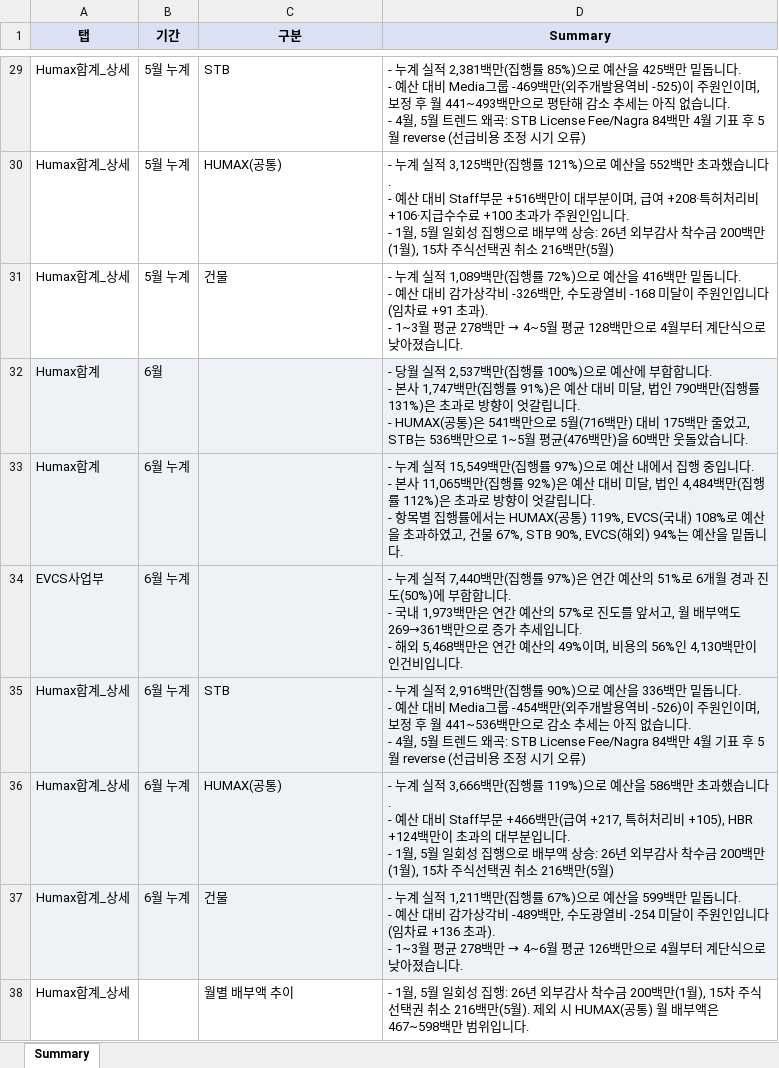
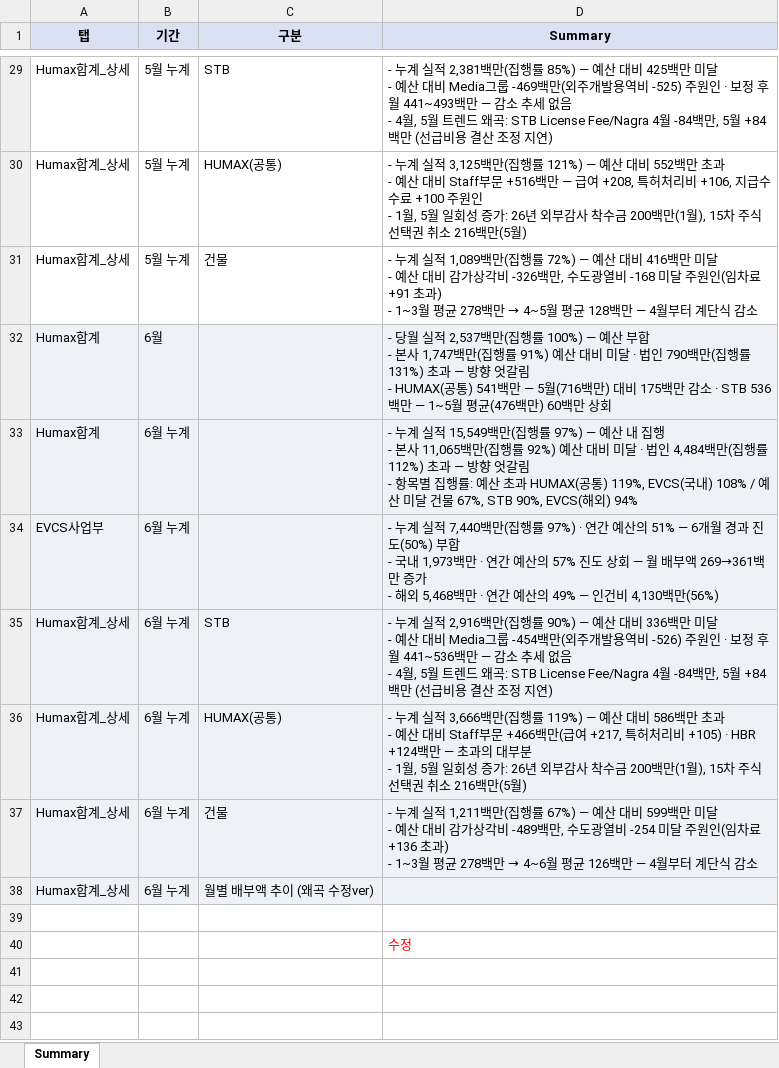
Before and after one commit to hyeyun512/fc-dashboard-web, an Excel workbook: Summary 작성용.xlsx, sheet Summary, drawn as a sheet; only a part is shown, gaps mark what is left out; values as stored, in another font and other column widths than the file's, no borders; addresses are those after the commit; ↵ is a line break in a cell; the diff covers the shown part only; the diff names each change by its address in the sheet, - before the commit and + after, or states it on an @@ line.

```diff
--- a/Summary 작성용.xlsx (sheet Summary)
+++ b/Summary 작성용.xlsx (sheet Summary)
-D29 (Summary): …행률 85%)으로 예산을 425백만 밑돕니다. ↵ - 예산 대비 Media그룹 -469백만(외주개발용역비 -525)이 주원인이며, 보정 후 월 441~493백만으로 평탄해 감소 추세는 아직 없습니다. ↵ - 4월, 5월 트렌드 왜곡: STB License Fee/Nagra 84백만 4월 기표 후 5월 reverse (선급비용 조정 시기 오류)
+D29 (Summary): …행률 85%) — 예산 대비 425백만 미달 ↵ - 예산 대비 Media그룹 -469백만(외주개발용역비 -525) 주원인 · 보정 후 월 441~493백만 — 감소 추세 없음 ↵ - 4월, 5월 트렌드 왜곡: STB License Fee/Nagra 4월 -84백만, 5월 +84백만 (선급비용 결산 조정 지연)
-D30 (Summary): …행률 121%)으로 예산을 552백만 초과했습니다. ↵ - 예산 대비 Staff부문 +516백만이 대부분이며, 급여 +208·특허처리비 +106·지급수수료 +100 초과가 주원인입니다. ↵ - 1월, 5월 일회성 집행으로 배부액 상승: 26년…
+D30 (Summary): …행률 121%) — 예산 대비 552백만 초과 ↵ - 예산 대비 Staff부문 +516백만 — 급여 +208, 특허처리비 +106, 지급수수료 +100 주원인 ↵ - 1월, 5월 일회성 증가: 26년…
@@ D31 (Summary): …행률 72%)으로 예산을 416백만 밑돕니다. ↵ - 예산 대비 감가상각비 -326백만, 수도광열비 -168 미달이 주원인입니다(임차료 +91 초과). ↵ - 1~3월 평균 278백만 → 4~5월 평균 128백만으로 4월부터 계단식으로 낮아졌습니다. → …행률 72%) — 예산 대비 416백만 미달 ↵ - 예산 대비 감가상각비 -326백만, 수도광열비 -168 미달 주원인(임차료 +91 초과) ↵ - 1~3월 평균 278백만 → 4~5월 평균 128백만 — 4월부터 계단식 감소 @@
-D32 (Summary): …행률 100%)으로 예산에 부합합니다. ↵ - 본사 1,747백만(집행률 91%)은 예산 대비 미달, 법인 790백만(집행률 131%)은 초과로 방향이 엇갈립니다. ↵ - HUMAX(공통)은 541백만으로 5월(716백만) 대비 175백만 줄었고, STB는 536백만으로 1~5월 평균(476백만)을 60백만 웃돌았습니다.
+D32 (Summary): …행률 100%) — 예산 부합 ↵ - 본사 1,747백만(집행률 91%) 예산 대비 미달 · 법인 790백만(집행률 131%) 초과 — 방향 엇갈림 ↵ - HUMAX(공통) 541백만 — 5월(716백만) 대비 175백만 감소 · STB 536백만 — 1~5월 평균(476백만) 60백만 상회
-D33 (Summary): …행률 97%)으로 예산 내에서 집행 중입니다. ↵ - 본사 11,065백만(집행률 92%)은 예산 대비 미달, 법인 4,484백만(집행률 112%)은 초과로 방향이 엇갈립니다. ↵ - 항목별 집행률에서는 HUMAX(공통) 119%, EVCS(국내) 108%로 예산을 초과하였고, 건물 67%, STB 90%, EVCS(해외) 94%는 예산을 밑돕니다.
+D33 (Summary): …행률 97%) — 예산 내 집행 ↵ - 본사 11,065백만(집행률 92%) 예산 대비 미달 · 법인 4,484백만(집행률 112%) 초과 — 방향 엇갈림 ↵ - 항목별 집행률: 예산 초과 HUMAX(공통) 119%, EVCS(국내) 108% / 예산 미달 건물 67%, STB 90%, EVCS(해외) 94%
-D34 (Summary): …행률 97%)은 연간 예산의 51%로 6개월 경과 진도(50%)에 부합합니다. ↵ - 국내 1,973백만은 연간 예산의 57%로 진도를 앞서고, 월 배부액도 269→361백만으로 증가 추세입니다. ↵ - 해외 5,468백만은 연간 예산의 49%이며, 비용의 56%인 4,130백만이 인건비입니다.
+D34 (Summary): …행률 97%) · 연간 예산의 51% — 6개월 경과 진도(50%) 부합 ↵ - 국내 1,973백만 · 연간 예산의 57% 진도 상회 — 월 배부액 269→361백만 증가 ↵ - 해외 5,468백만 · 연간 예산의 49% — 인건비 4,130백만(56%)
-D35 (Summary): …행률 90%)으로 예산을 336백만 밑돕니다. ↵ - 예산 대비 Media그룹 -454백만(외주개발용역비 -526)이 주원인이며, 보정 후 월 441~536백만으로 감소 추세는 아직 없습니다. ↵ - 4월, 5월 트렌드 왜곡: STB License Fee/Nagra 84백만 4월 기표 후 5월 reverse (선급비용 조정 시기 오류)
+D35 (Summary): …행률 90%) — 예산 대비 336백만 미달 ↵ - 예산 대비 Media그룹 -454백만(외주개발용역비 -526) 주원인 · 보정 후 월 441~536백만 — 감소 추세 없음 ↵ - 4월, 5월 트렌드 왜곡: STB License Fee/Nagra 4월 -84백만, 5월 +84백만 (선급비용 결산 조정 지연)
-D36 (Summary): …행률 119%)으로 예산을 586백만 초과했습니다. ↵ - 예산 대비 Staff부문 +466백만(급여 +217, 특허처리비 +105), HBR +124백만이 초과의 대부분입니다. ↵ - 1월, 5월 일회성 집행으로 배부액 상승: 26년…
+D36 (Summary): …행률 119%) — 예산 대비 586백만 초과 ↵ - 예산 대비 Staff부문 +466백만(급여 +217, 특허처리비 +105) · HBR +124백만 — 초과의 대부분 ↵ - 1월, 5월 일회성 증가: 26년…
@@ D37 (Summary): …행률 67%)으로 예산을 599백만 밑돕니다. ↵ - 예산 대비 감가상각비 -489백만, 수도광열비 -254 미달이 주원인입니다(임차료 +136 초과). ↵ - 1~3월 평균 278백만 → 4~6월 평균 126백만으로 4월부터 계단식으로 낮아졌습니다. → …행률 67%) — 예산 대비 599백만 미달 ↵ - 예산 대비 감가상각비 -489백만, 수도광열비 -254 미달 주원인(임차료 +136 초과) ↵ - 1~3월 평균 278백만 → 4~6월 평균 126백만 — 4월부터 계단식 감소 @@
+row 38: Humax합계_상세 | 6월 누계 | 월별 배부액 추이 (왜곡 수정ver)
-row 39: Humax합계_상세 |  | 월별 배부액 추이 | - 1월, 5월 일회성 집행: 26년 외부감사 착수금 200백만(1월), 15차 주식선택권 취소 216백만(5월). 제외 시 HUMAX(공통) 월 배부액은 467~598백만 범위입니다.
+row 39: (empty)
+row 40:  |  |  | 수정
```
Also changed, not shown: 27 edited cells elsewhere in this sheet, 5 other files.
